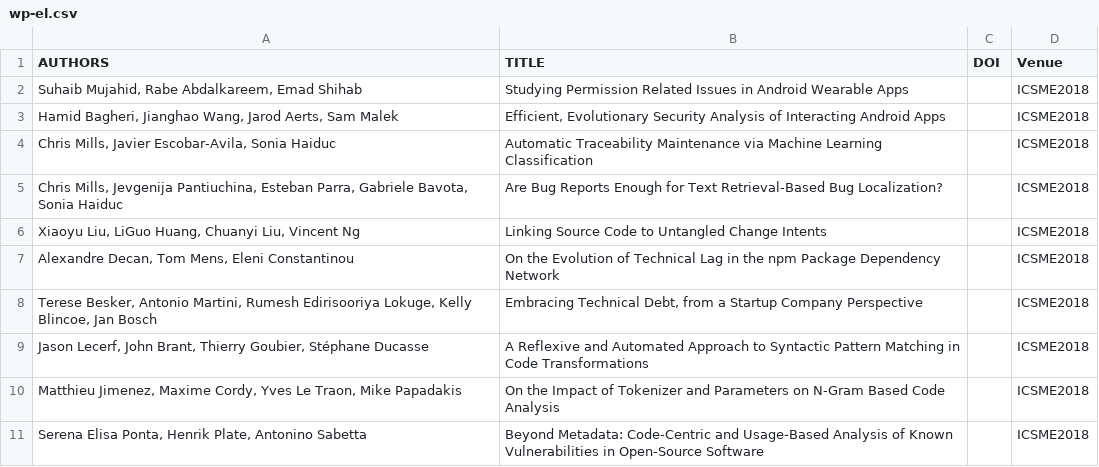
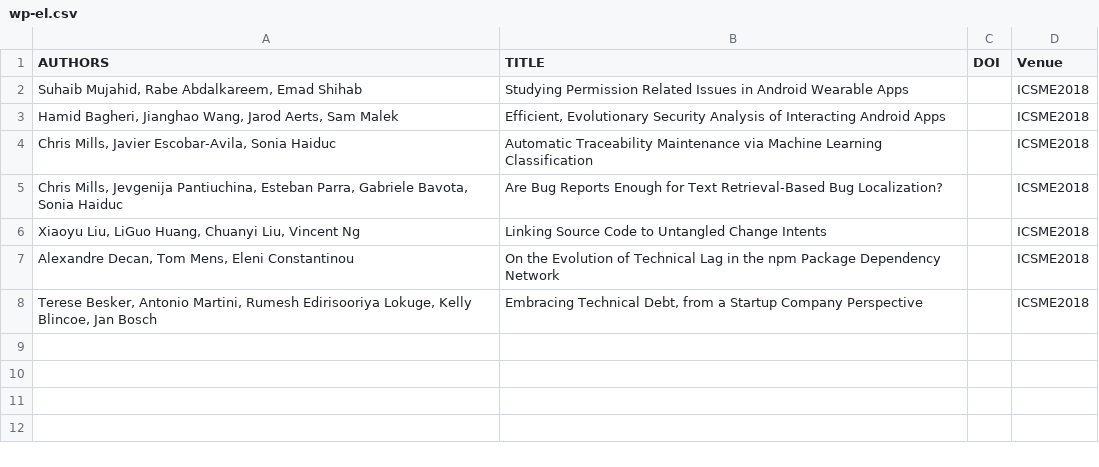
Before and after one commit to department-of-reuse/DoR, a CSV file: workflow/todo/wp-el.csv, drawn as a sheet; the diff names each change by its address in the sheet, - before the commit and + after, or states it on an @@ line.

Commit message:
update Work Packages for ICSME 2018

```diff
--- a/workflow/todo/wp-el.csv
+++ b/workflow/todo/wp-el.csv
-row 9: Jason Lecerf, John Brant, Thierry Goubier, Stéphane Ducasse | A Reflexive and Automated Approach to Syntactic Pattern Matching in Code Transformations |  | ICSME2018
-row 10: Matthieu Jimenez, Maxime Cordy, Yves Le Traon, Mike Papadakis | On the Impact of Tokenizer and Parameters on N-Gram Based Code Analysis |  | ICSME2018
-row 11: Serena Elisa Ponta, Henrik Plate, Antonino Sabetta | Beyond Metadata: Code-Centric and Usage-Based Analysis of Known Vulnerabilities in Open-Source Software |  | ICSME2018
```
Also changed, not shown: workflow/todo/wp-ei.csv, workflow/todo/wp-ej.csv, 4 other files.
